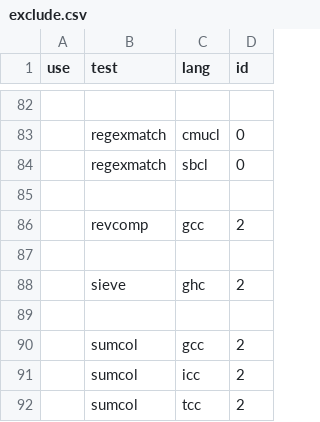
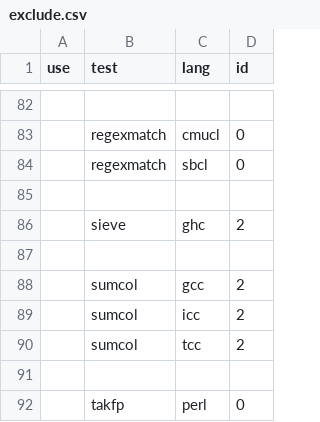
Before and after one commit to kragen/shootout, a CSV file: website/desc/exclude.csv, drawn as a sheet; only a part is shown, gaps mark what is left out; the shorter side is filled out with more unchanged rows; the diff names each change by its address in the sheet, - before the commit and + after, or states it on an @@ line.

Commit message:
*** empty log message ***

```diff
--- a/website/desc/exclude.csv
+++ b/website/desc/exclude.csv
-row 86:  | revcomp | gcc | 2
-row 87: (empty)
```
